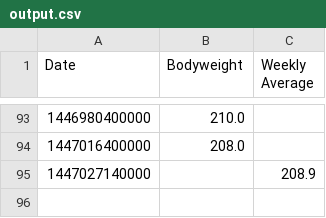
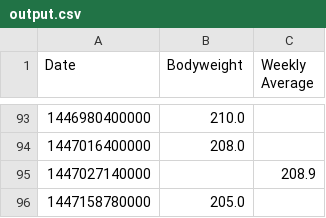
Before and after one commit to kenyot/weight_log, a CSV file: output.csv, drawn as a sheet; only a part is shown, gaps mark what is left out.

Commit message:
Update weight log data

```diff
--- a/output.csv
+++ b/output.csv
@@ -95 +95,2 @@ Date,Bodyweight,Weekly Average
 1447027140000,,208.9
+1447158780000,205.0,
```
Also changed, not shown: 1 other file.
